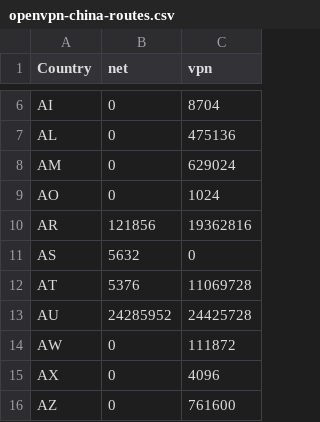
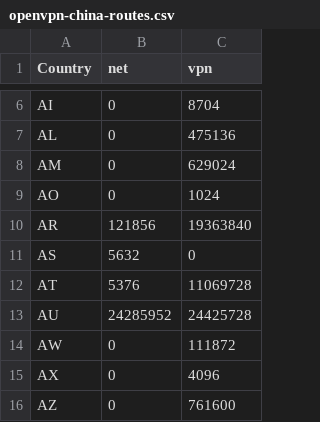
Before and after one commit to BluYous/bestroutetb-actions, a CSV file: openvpn-china-routes.csv, drawn as a sheet; only a part is shown, gaps mark what is left out.

```diff
--- a/openvpn-china-routes.csv
+++ b/openvpn-china-routes.csv
@@ -9,3 +9,3 @@ AM,0,629024
 AO,0,1024
-AR,121856,19362816
+AR,121856,19363840
 AS,5632,0
```
